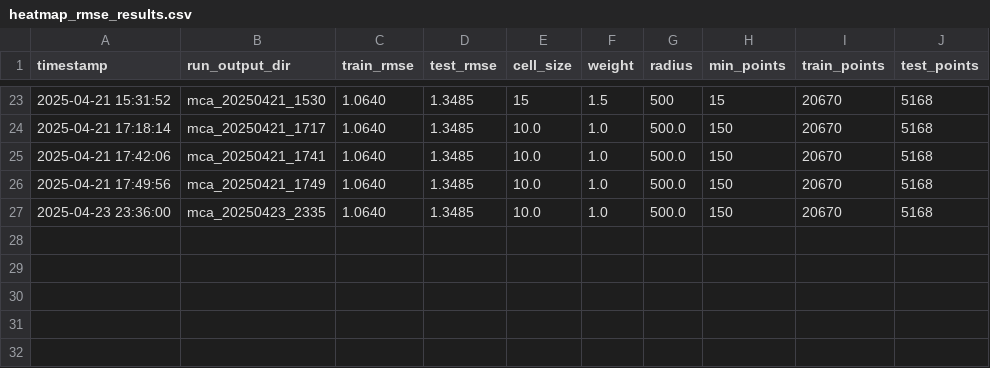
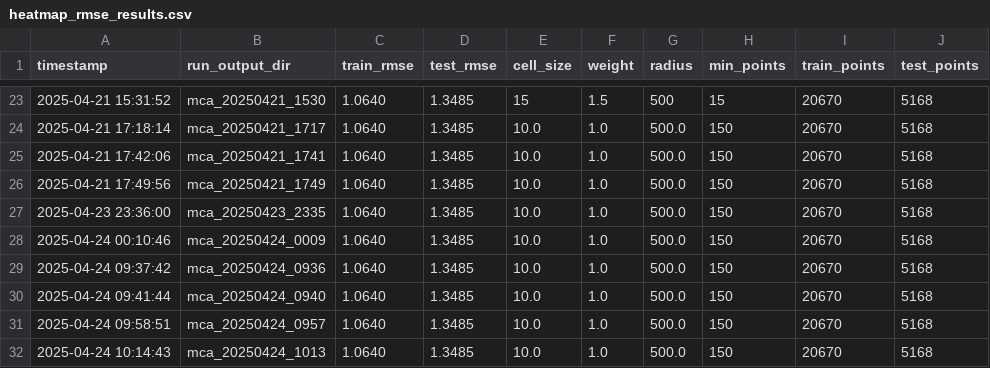
Before and after one commit to pmhalvor/geo4460, a CSV file: mca/output/heatmap_rmse_results.csv, drawn as a sheet; only a part is shown, gaps mark what is left out.

```diff
--- a/mca/output/heatmap_rmse_results.csv
+++ b/mca/output/heatmap_rmse_results.csv
@@ -27 +27,6 @@ timestamp,run_output_dir,train_rmse,test_rmse,cell_size,weight,radius,min_points
 2025-04-23 23:36:00,mca_20250423_2335,1.0640,1.3485,10.0,1.0,500.0,150,20670,5168
+2025-04-24 00:10:46,mca_20250424_0009,1.0640,1.3485,10.0,1.0,500.0,150,20670,5168
+2025-04-24 09:37:42,mca_20250424_0936,1.0640,1.3485,10.0,1.0,500.0,150,20670,5168
+2025-04-24 09:41:44,mca_20250424_0940,1.0640,1.3485,10.0,1.0,500.0,150,20670,5168
+2025-04-24 09:58:51,mca_20250424_0957,1.0640,1.3485,10.0,1.0,500.0,150,20670,5168
+2025-04-24 10:14:43,mca_20250424_1013,1.0640,1.3485,10.0,1.0,500.0,150,20670,5168
```
Also changed, not shown: mca/data/segments/segment_details_cache.csv, mca/output/elevation_rmse_results.csv, 4 other files.
